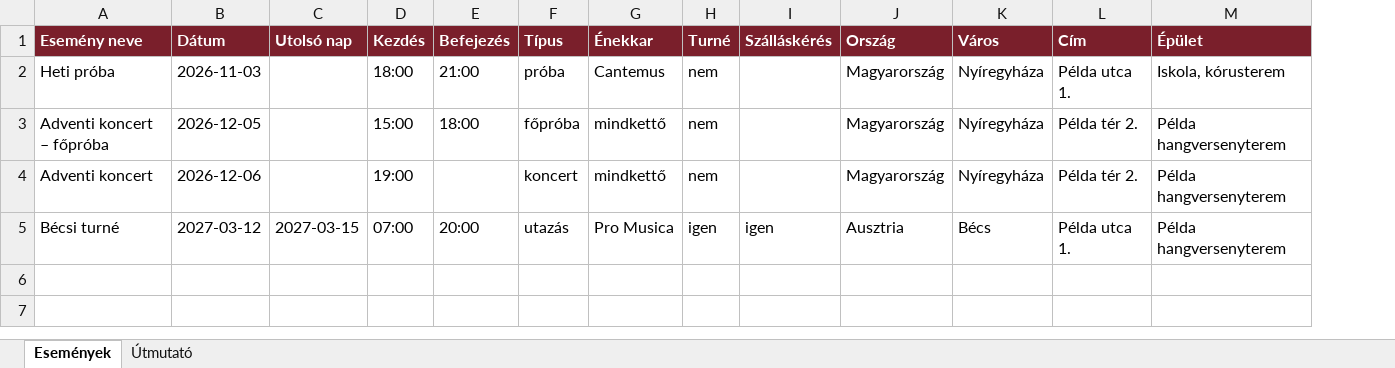
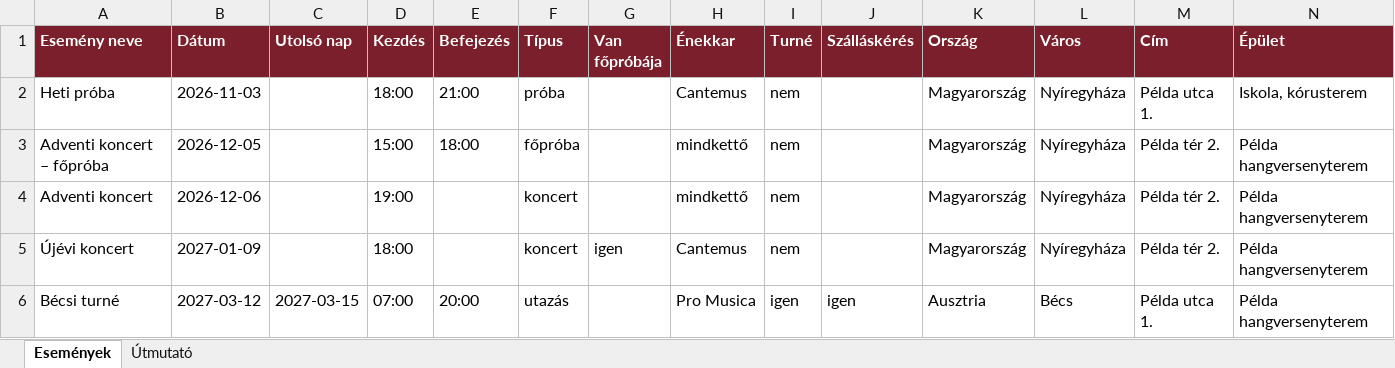
Before and after one commit to canthub/cantapp, an Excel workbook: templates/esemenyek_import_sablon.xlsx, sheet Események, drawn as a sheet; only a part is shown; values as stored, in another font and other column widths than the file's, no borders; addresses are those after the commit; rows hold the shown columns only; the diff names each change by its address in the sheet, - before the commit and + after, or states it on an @@ line.

```diff
--- a/templates/esemenyek_import_sablon.xlsx (sheet Események)
+++ b/templates/esemenyek_import_sablon.xlsx (sheet Események)
+column G (Van főpróbája), empty
+row 5: Újévi koncert | 2027-01-09 |  | 18:00 |  | koncert | igen | Cantemus | nem |  | Magyarország | Nyíregyháza | Példa tér 2. | Példa hangversenyterem
```
Also changed, not shown: sheet Útmutató, 6 other files.
